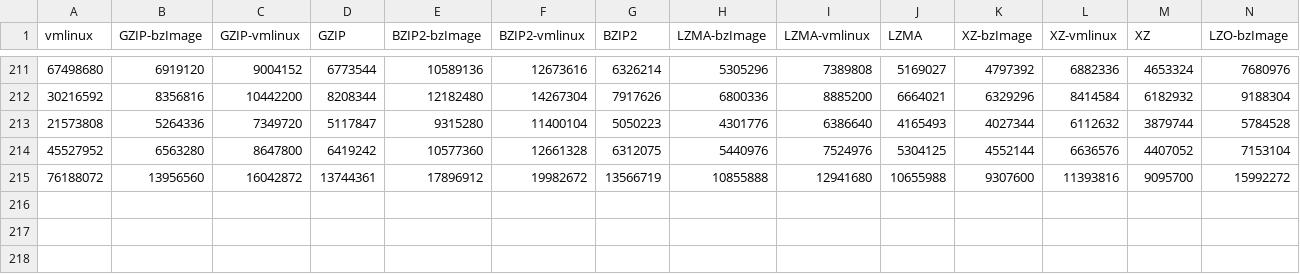
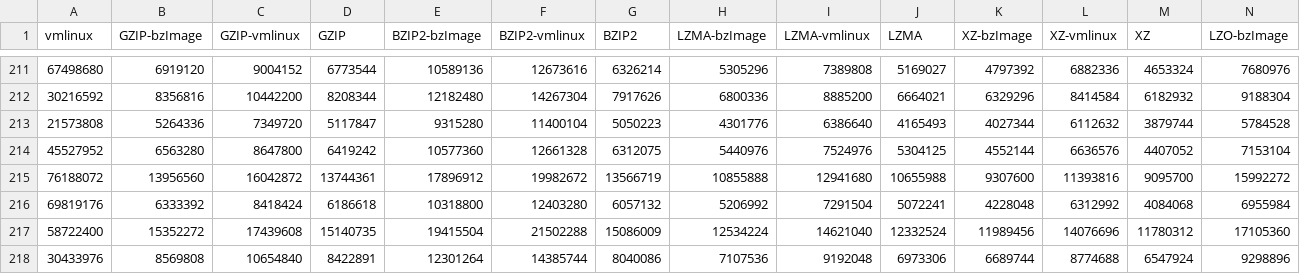
Before and after one commit to garandria/ProjetIrma, a CSV file: csv/kernels_compare.csv, drawn as a sheet; only a part is shown, gaps mark what is left out; rows hold the shown columns only; the diff names each change by its address in the sheet, - before the commit and + after, or states it on an @@ line.

Commit message:
Nouvelles entrées

```diff
--- a/csv/kernels_compare.csv
+++ b/csv/kernels_compare.csv
+row 216: 69819176 | 6333392 | 8418424 | 6186618 | 10318800 | 12403280 | 6057132 | 5206992 | 7291504 | 5072241 | 4228048 | 6312992 | 4084068 | 6955984
+row 217: 58722400 | 15352272 | 17439608 | 15140735 | 19415504 | 21502288 | 15086009 | 12534224 | 14621040 | 12332524 | 11989456 | 14076696 | 11780312 | 17105360
+row 218: 30433976 | 8569808 | 10654840 | 8422891 | 12301264 | 14385744 | 8040086 | 7107536 | 9192048 | 6973306 | 6689744 | 8774688 | 6547924 | 9298896
```
